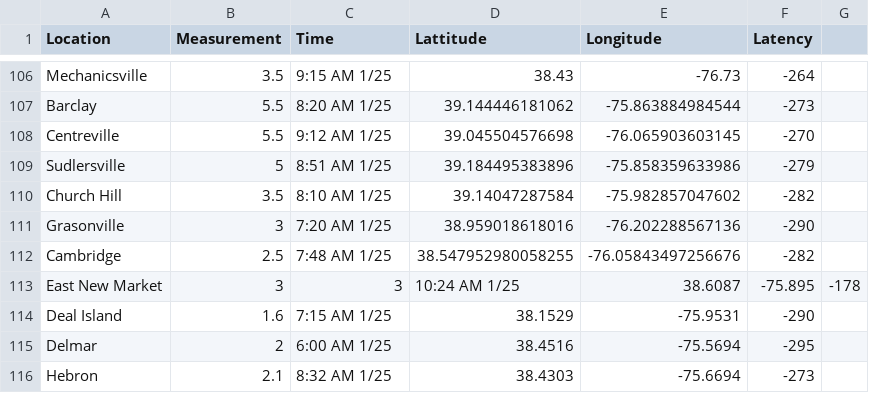
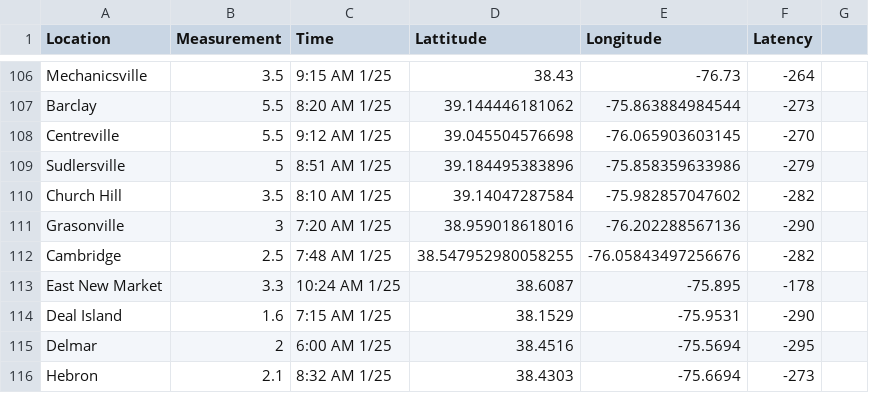
Before and after one commit to Baltimore-Sun/snow-totals, a CSV file: mapdata.csv, drawn as a sheet; only a part is shown, gaps mark what is left out; removed rows and columns are numbered as before the commit, all else as after; the diff names each change by its address in the sheet, - before the commit and + after, or states it on an @@ line.

Commit message:
Update mapdata.csv

```diff
--- a/mapdata.csv
+++ b/mapdata.csv
-row 113: East New Market | 3 | 3 | 10:24 AM 1/25 | 38.6087 | -75.895 | -178
+row 113: East New Market | 3.3 | 10:24 AM 1/25 | 38.6087 | -75.895 | -178
```
